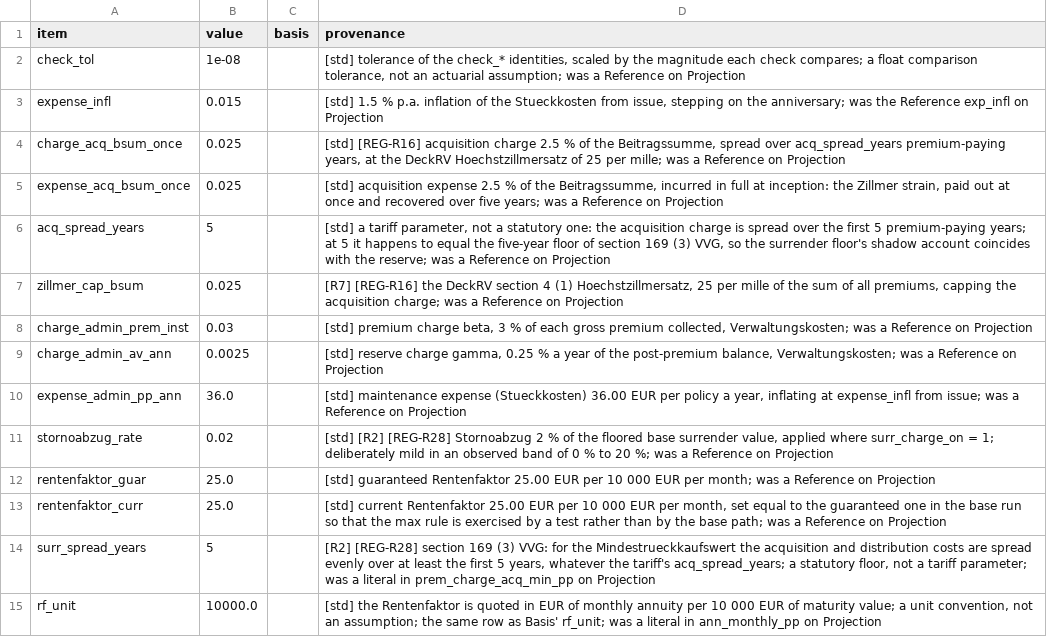
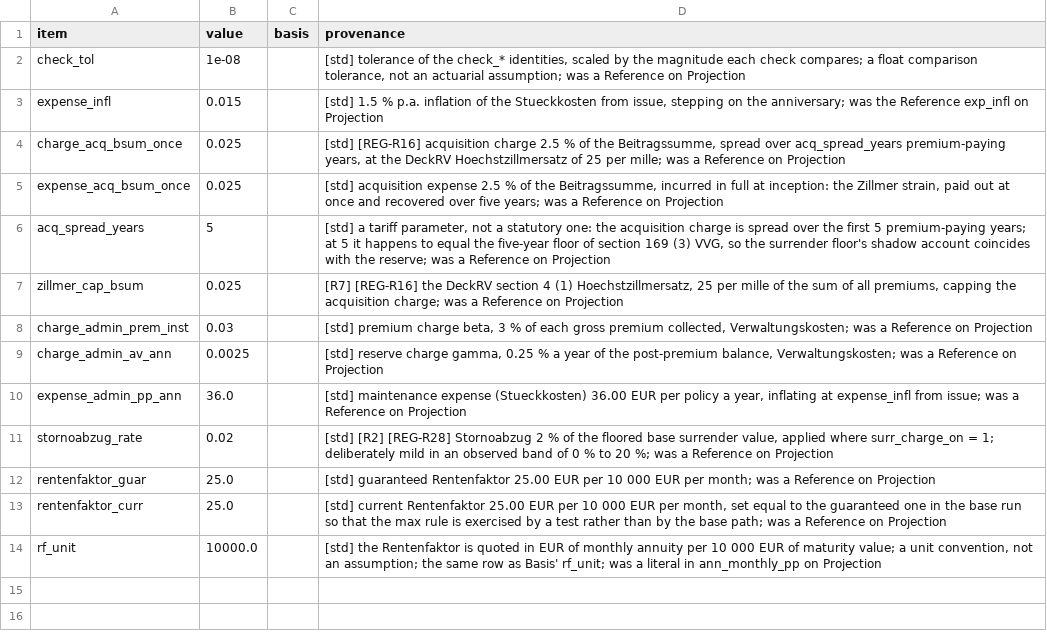
Before and after one commit to Degelmann-Solutions/delib-testbed, a CSV file: products/indexpolice/param_tariff_type.csv, drawn as a sheet.

```diff
--- a/products/indexpolice/param_tariff_type.csv
+++ b/products/indexpolice/param_tariff_type.csv
@@ -13,3 +13,2 @@ rentenfaktor_guar,25.0,,"[std] guaranteed Rentenfaktor 25.00 EUR per 10 000 EUR
 rentenfaktor_curr,25.0,,"[std] current Rentenfaktor 25.00 EUR per 10 000 EUR per month, set equal to the guaranteed one in the base run so that the max rule is exercised by a test rather than by the base path; was a Reference on Projection"
-surr_spread_years,5,,"[R2] [REG-R28] section 169 (3) VVG: for the Mindestrueckkaufswert the acquisition and distribution costs are spread evenly over at least the first 5 years, whatever the tariff's acq_spread_years; a statutory floor, not a tariff parameter; was a literal in prem_charge_acq_min_pp on Projection"
 rf_unit,10000.0,,"[std] the Rentenfaktor is quoted in EUR of monthly annuity per 10 000 EUR of maturity value; a unit convention, not an assumption; the same row as Basis' rf_unit; was a literal in ann_monthly_pp on Projection"
```
Also changed, not shown: core/Core/Data/param_core.csv, products/berufsunfaehigkeit/param_tariff_type.csv, 15 other files.
